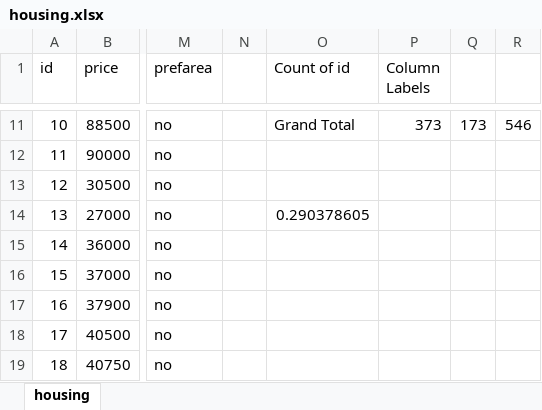
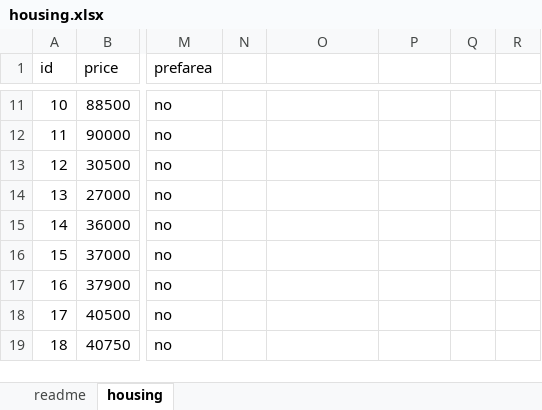
Before and after one commit to summerofgeorge/olt-intermediate-stats, an Excel workbook: 1-repeated-measures-expected-values/housing.xlsx, sheet housing, drawn as a sheet; only a part is shown, gaps mark what is left out; values as stored, in another font and other column widths than the file's, no borders; the diff covers the shown part only; the diff names each change by its address in the sheet, - before the commit and + after, or states it on an @@ line.

```diff
--- a/1-repeated-measures-expected-values/housing.xlsx (sheet housing)
+++ b/1-repeated-measures-expected-values/housing.xlsx (sheet housing)
+sheet tab: readme
-O1: Count of id
+O1: (empty)
-P1: Column Labels
+P1: (empty)
-O11: Grand Total
+O11: (empty)
-P11: 373
+P11: (empty)
-Q11: 173
+Q11: (empty)
-R11: 546
+R11: (empty)
-O14: 0.290378605
+O14: (empty)
```
Also changed, not shown: 30 edited cells elsewhere in this sheet, 1-repeated-measures-expected-values/bp-solution.xlsx, 1-repeated-measures-expected-values/bp.xlsx, 39 other files.
